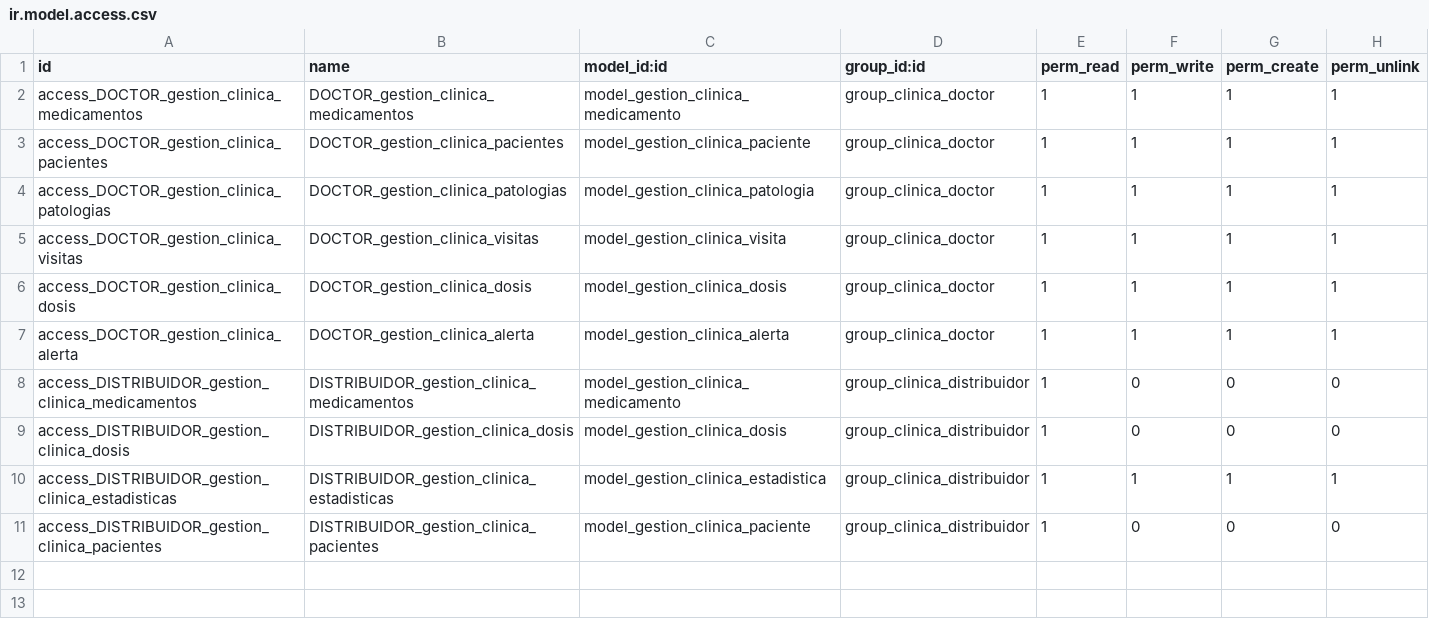
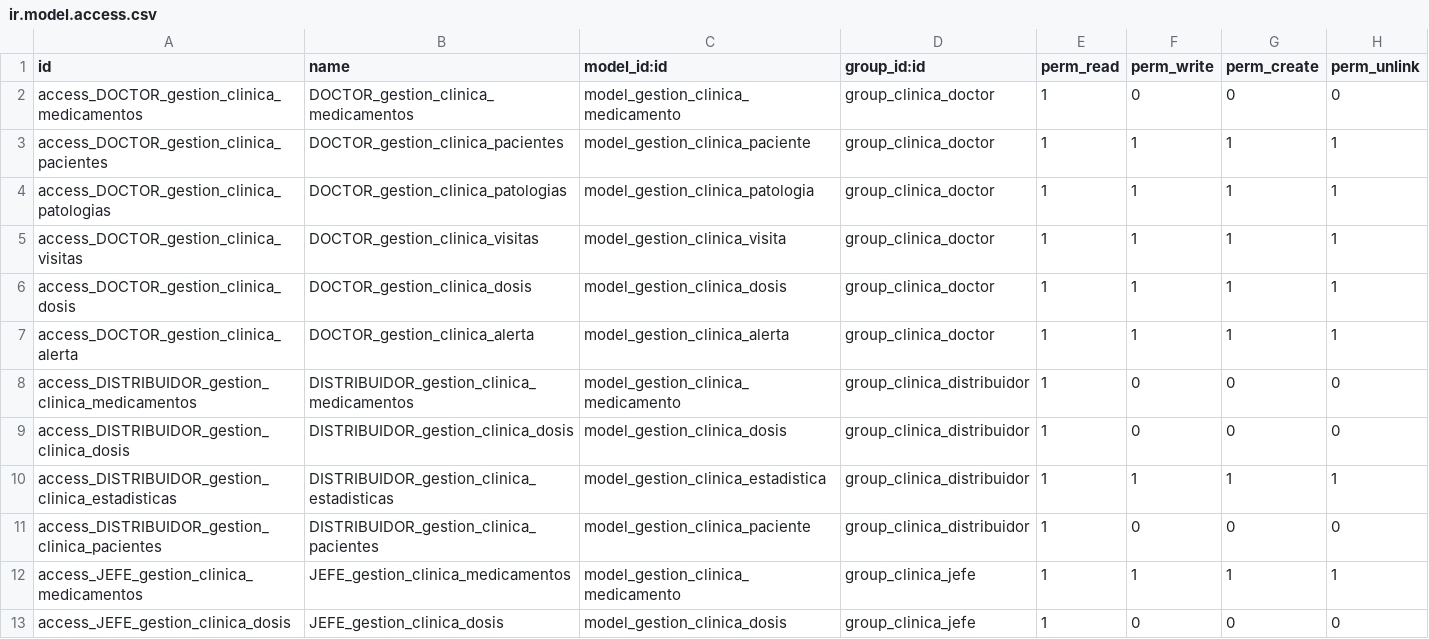
Before and after one commit to barmardom/TFG_clinicalManagement, a CSV file: security/ir.model.access.csv, drawn as a sheet.

Commit message:
Nuevo rol "Jefe de farmacia"
Este nuevo rol será el encargado de crear los medicamentos en el sistema.

```diff
--- a/security/ir.model.access.csv
+++ b/security/ir.model.access.csv
@@ -1,3 +1,3 @@
 id,name,model_id:id,group_id:id,perm_read,perm_write,perm_create,perm_unlink
-access_DOCTOR_gestion_clinica_medicamentos,DOCTOR_gestion_clinica_medicamentos,model_gestion_clinica_medicamento,group_clinica_doctor,1,1,1,1
+access_DOCTOR_gestion_clinica_medicamentos,DOCTOR_gestion_clinica_medicamentos,model_gestion_clinica_medicamento,group_clinica_doctor,1,0,0,0
 access_DOCTOR_gestion_clinica_pacientes,DOCTOR_gestion_clinica_pacientes,model_gestion_clinica_paciente,group_clinica_doctor,1,1,1,1
@@ -11 +11,3 @@ access_DISTRIBUIDOR_gestion_clinica_estadisticas,DISTRIBUIDOR_gestion_clinica_es
 access_DISTRIBUIDOR_gestion_clinica_pacientes,DISTRIBUIDOR_gestion_clinica_pacientes,model_gestion_clinica_paciente,group_clinica_distribuidor,1,0,0,0
+access_JEFE_gestion_clinica_medicamentos,JEFE_gestion_clinica_medicamentos,model_gestion_clinica_medicamento,group_clinica_jefe,1,1,1,1
+access_JEFE_gestion_clinica_dosis,JEFE_gestion_clinica_dosis,model_gestion_clinica_dosis,group_clinica_jefe,1,0,0,0
```
Also changed, not shown: 1 other file.
